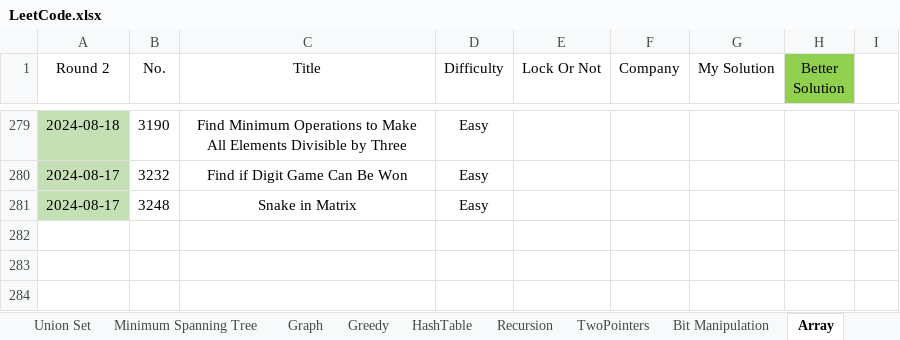
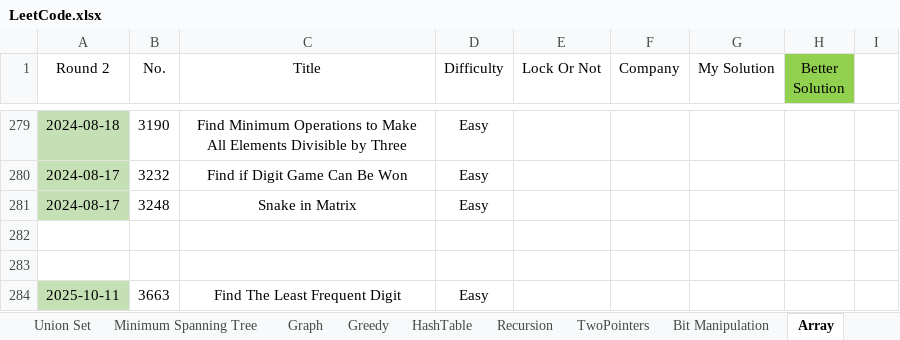
Before and after one commit to wenzhejiao/LeetCode, an Excel workbook: LeetCode.xlsx, sheet Array, drawn as a sheet; only a part is shown, gaps mark what is left out; values as stored, in another font and other column widths than the file's, no borders; conditional formats not drawn; the diff names each change by its address in the sheet, - before the commit and + after, or states it on an @@ line.

Commit message:
Solved problem 3663 Category: Array Difficulty: Easy

```diff
--- a/LeetCode.xlsx (sheet Array)
+++ b/LeetCode.xlsx (sheet Array)
+row 282: (empty)
+row 283: (empty)
+row 284: 2025-10-11 | 3663 | Find The Least Frequent Digit | Easy
```
Also changed, not shown: 1 other file.
